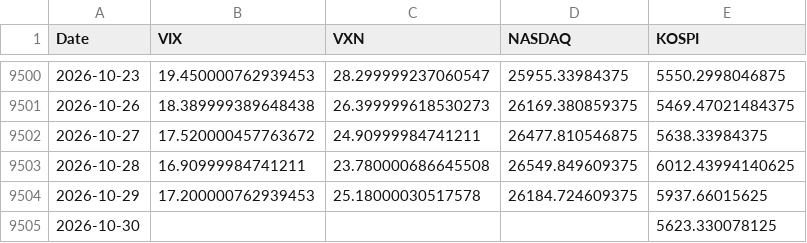
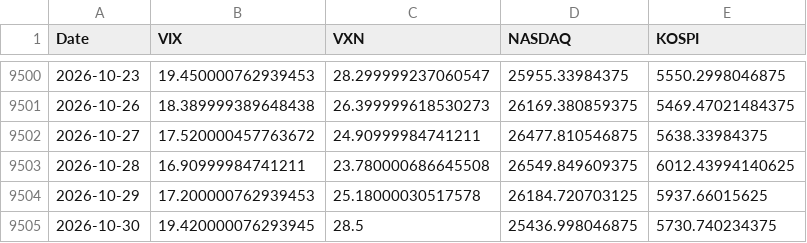
Before and after one commit to KIM0212DH/KIM0212DH, a CSV file: market_fear/data/closes_long.csv, drawn as a sheet; only a part is shown, gaps mark what is left out.

```diff
--- a/market_fear/data/closes_long.csv
+++ b/market_fear/data/closes_long.csv
@@ -9503,3 +9503,3 @@ Date,VIX,VXN,NASDAQ,KOSPI
 2026-10-28,16.90999984741211,23.780000686645508,26549.849609375,6012.43994140625
-2026-10-29,17.200000762939453,25.18000030517578,26184.724609375,5937.66015625
-2026-10-30,,,,5623.330078125
+2026-10-29,17.200000762939453,25.18000030517578,26184.720703125,5937.66015625
+2026-10-30,19.420000076293945,28.5,25436.998046875,5730.740234375
```
Also changed, not shown: market_fear/data/closes_5y.csv.
